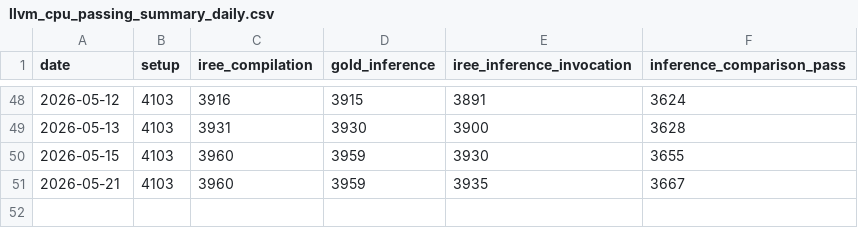
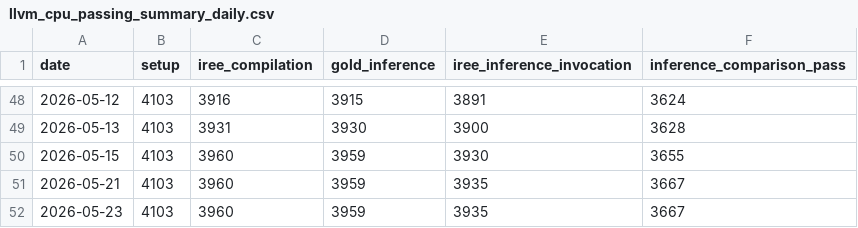
Before and after one commit to nod-ai/e2eamdshark-reports, a CSV file: track_test_data/llvm_cpu_passing_summary_daily.csv, drawn as a sheet; only a part is shown, gaps mark what is left out; the diff names each change by its address in the sheet, - before the commit and + after, or states it on an @@ line.

```diff
--- a/track_test_data/llvm_cpu_passing_summary_daily.csv
+++ b/track_test_data/llvm_cpu_passing_summary_daily.csv
+row 52: 2026-05-23 | 4103 | 3960 | 3959 | 3935 | 3667
```
Also changed, not shown: track_test_data/rocm_passing_summary_daily.csv, 1 other file.
